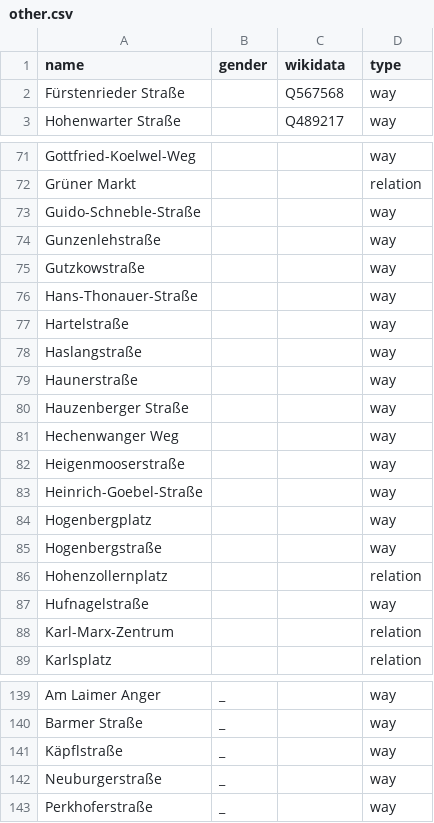
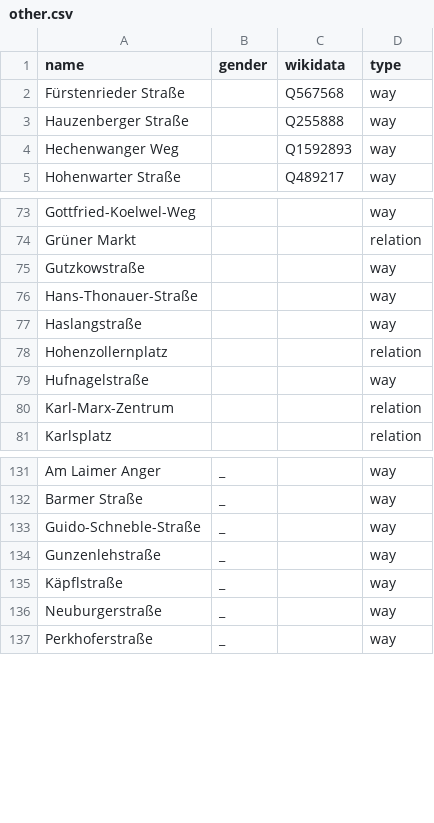
Before and after one commit to EqualStreetNames/equalstreetnames-munich, a CSV file: data/other.csv, drawn as a sheet; only a part is shown, gaps mark what is left out; removed rows and columns are numbered as before the commit, all else as after; the diff names each change by its address in the sheet, - before the commit and + after, or states it on an @@ line.

```diff
--- a/data/other.csv
+++ b/data/other.csv
+row 3: Hauzenberger Straße |  | Q255888 | way
+row 4: Hechenwanger Weg |  | Q1592893 | way
-row 73: Guido-Schneble-Straße |  |  | way
-row 74: Gunzenlehstraße |  |  | way
-row 77: Hartelstraße |  |  | way
-row 79: Haunerstraße |  |  | way
-row 80: Hauzenberger Straße |  |  | way
-row 81: Hechenwanger Weg |  |  | way
-row 82: Heigenmooserstraße |  |  | way
-row 83: Heinrich-Goebel-Straße |  |  | way
-row 84: Hogenbergplatz |  |  | way
-row 85: Hogenbergstraße |  |  | way
+row 133: Guido-Schneble-Straße | _ |  | way
+row 134: Gunzenlehstraße | _ |  | way
```
Also changed, not shown: data/gender.csv, 2 other files.
